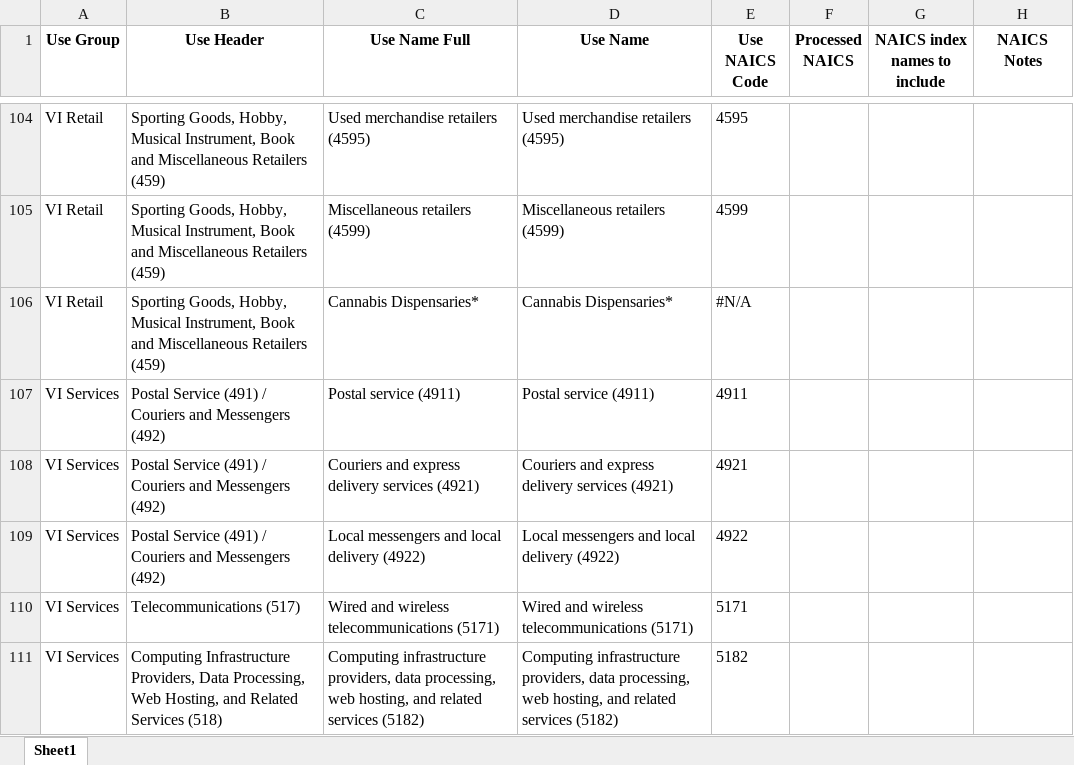
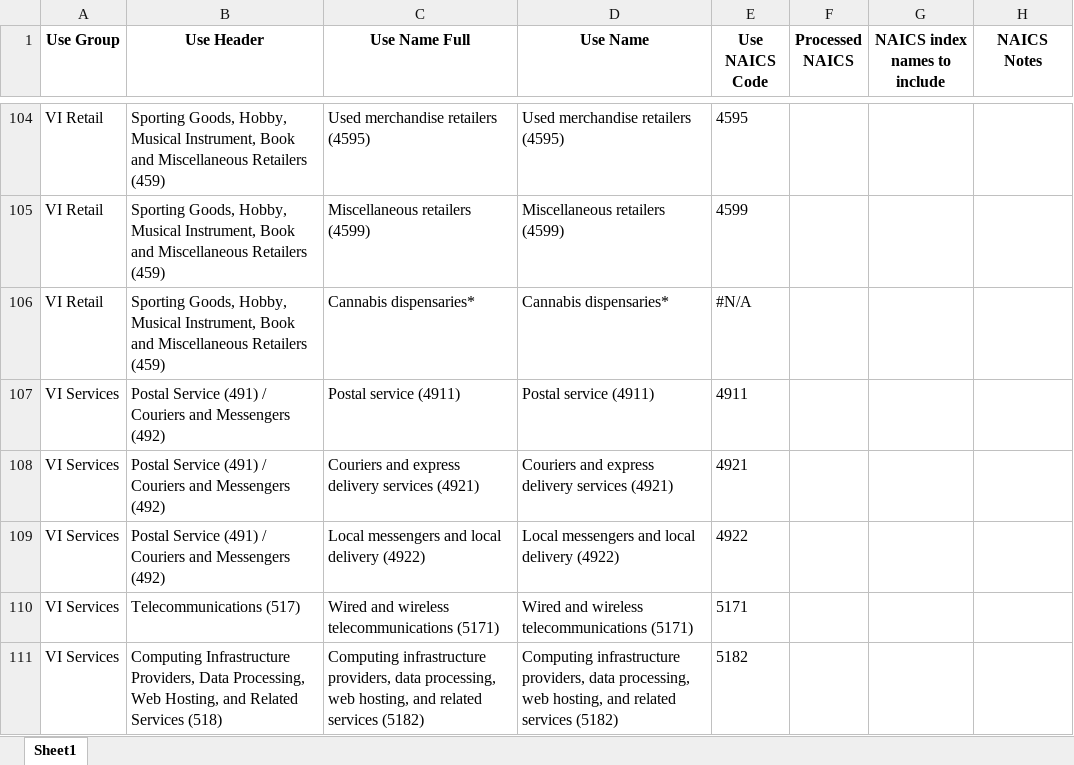
Before and after one commit to NYCPlanning/land-use-lookup, an Excel workbook: input/Use Group Chart - Complete Use List with NAICS.xlsx, sheet Sheet1, drawn as a sheet; only a part is shown, gaps mark what is left out; values as stored, in another font and other column widths than the file's, no borders; the diff names each change by its address in the sheet, - before the commit and + after, or states it on an @@ line.

Commit message:
lower-case dispensary for consistency

```diff
--- a/input/Use Group Chart - Complete Use List with NAICS.xlsx (sheet Sheet1)
+++ b/input/Use Group Chart - Complete Use List with NAICS.xlsx (sheet Sheet1)
-C106 (Use Name Full): Cannabis Dispensaries*
+C106 (Use Name Full): Cannabis dispensaries*
-D106 (Use Name): Cannabis Dispensaries*
+D106 (Use Name): Cannabis dispensaries*
```
